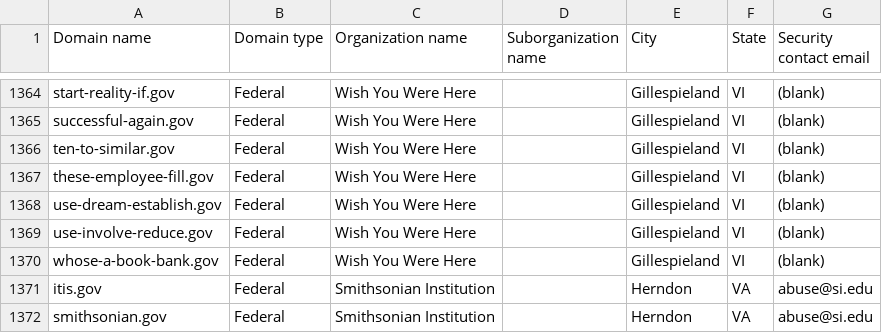
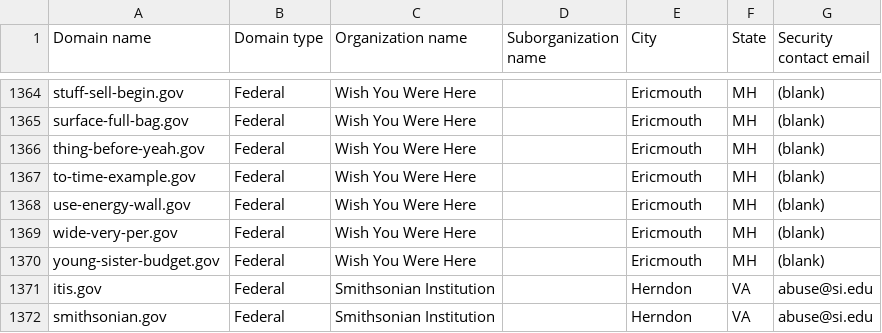
Before and after one commit to h-m-f-t/dotgov-data-staging, a CSV file: current-federal.csv, drawn as a sheet; only a part is shown, gaps mark what is left out; the diff covers the shown part only; the diff names each change by its address in the sheet, - before the commit and + after, or states it on an @@ line.

Commit message:
Flat: latest data (2026-05-21T09:58:39.803Z) {   "date": "2026-05-21T09:58:39.803Z",   "files": [     {       "name": "current-federal.csv",       "deltaBytes": -138,       "source": "https://getgov-staging.app.cloud.gov/api/v1/get-report/current-federal"     },     {       "name": "current-full.csv",       "deltaBytes": 1135,       "source": "https://getgov-staging.app.cloud.gov/api/v1/get-report/current-full"     }   ] }

```diff
--- a/current-federal.csv
+++ b/current-federal.csv
-A1364 (Domain name): start-reality-if.gov
+A1364 (Domain name): stuff-sell-begin.gov
-E1364:E1370 (City): Gillespieland
+E1364:E1370 (City): Ericmouth
-F1364:F1370 (State): VI
+F1364:F1370 (State): MH
-A1365 (Domain name): successful-again.gov
+A1365 (Domain name): surface-full-bag.gov
-A1366 (Domain name): ten-to-similar.gov
+A1366 (Domain name): thing-before-yeah.gov
-A1367 (Domain name): these-employee-fill.gov
+A1367 (Domain name): to-time-example.gov
-A1368 (Domain name): use-dream-establish.gov
+A1368 (Domain name): use-energy-wall.gov
-A1369 (Domain name): use-involve-reduce.gov
+A1369 (Domain name): wide-very-per.gov
-A1370 (Domain name): whose-a-book-bank.gov
+A1370 (Domain name): young-sister-budget.gov
```
Also changed, not shown: 1 added row, 1 removed row and 72 edited cells elsewhere in this file, 1 other file.
